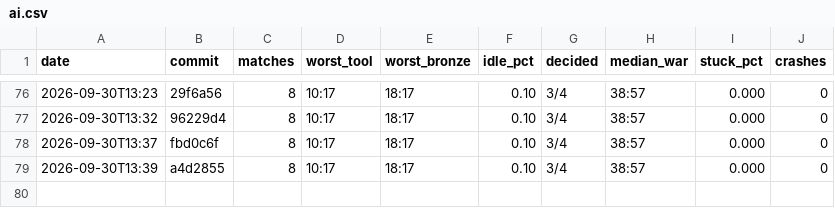
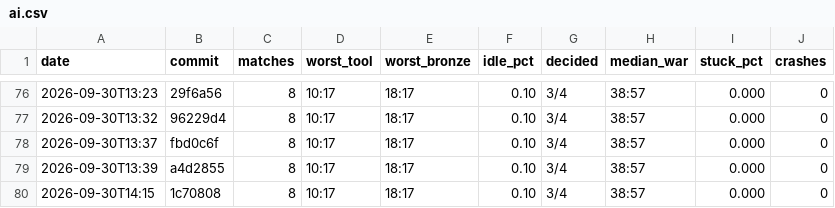
Before and after one commit to DigiMonk73/Empires, a CSV file: docs/metrics/ai.csv, drawn as a sheet; only a part is shown, gaps mark what is left out.

```diff
--- a/docs/metrics/ai.csv
+++ b/docs/metrics/ai.csv
@@ -79 +79,2 @@ date,commit,matches,worst_tool,worst_bronze,idle_pct,decided,median_war,stuck_pc
 2026-09-30T13:39,a4d2855,8,10:17,18:17,0.10,3/4,38:57,0.000,0
+2026-09-30T14:15,1c70808,8,10:17,18:17,0.10,3/4,38:57,0.000,0
```
Also changed, not shown: docs/metrics/battle.csv, docs/metrics/econ.csv, 16 other files.
